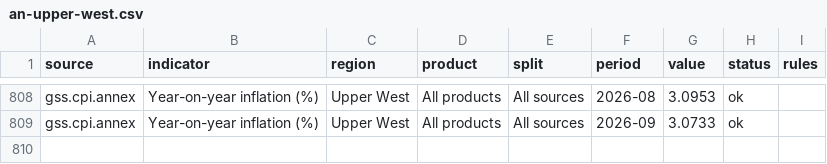
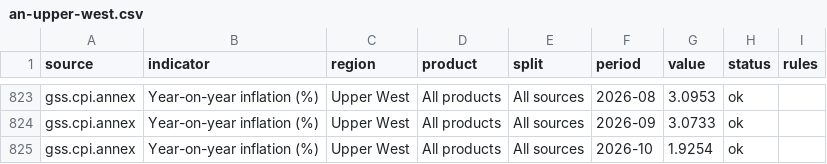
Before and after one commit to bboafo/tarin, a CSV file: data/csv/an-upper-west.csv, drawn as a sheet; only a part is shown, gaps mark what is left out; the diff covers the shown part only.

```diff
--- a/data/csv/an-upper-west.csv
+++ b/data/csv/an-upper-west.csv
@@ -809 +824,2 @@ gss.cpi.annex,Year-on-year inflation (%),Upper West,All products,All sources,202
 gss.cpi.annex,Year-on-year inflation (%),Upper West,All products,All sources,2026-09,3.0733,ok,
+gss.cpi.annex,Year-on-year inflation (%),Upper West,All products,All sources,2026-10,1.9254,ok,
```
Also changed, not shown: 15 added rows elsewhere in this file, data/csv/an-northern.csv, data/csv/an-savannah.csv, 57 other files.
